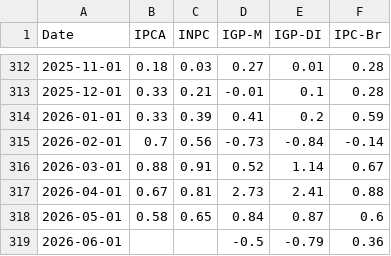
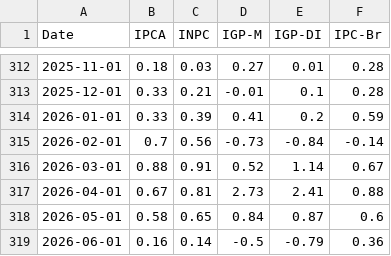
Before and after one commit to AntonioRomao413/auto, a CSV file: projeto/dados_tratados.csv, drawn as a sheet; only a part is shown, gaps mark what is left out.

```diff
--- a/projeto/dados_tratados.csv
+++ b/projeto/dados_tratados.csv
@@ -318,2 +318,2 @@ Date,IPCA,INPC,IGP-M,IGP-DI,IPC-Br
 2026-05-01,0.58,0.65,0.84,0.87,0.6
-2026-06-01,,,-0.5,-0.79,0.36
+2026-06-01,0.16,0.14,-0.5,-0.79,0.36
```
